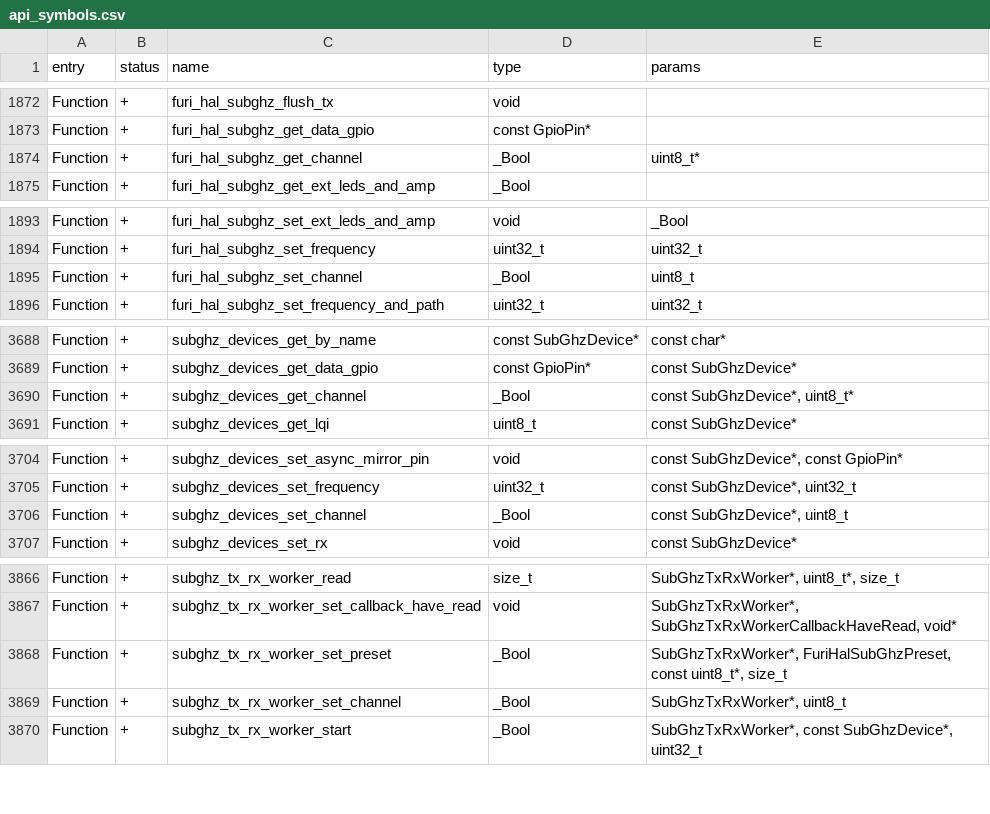
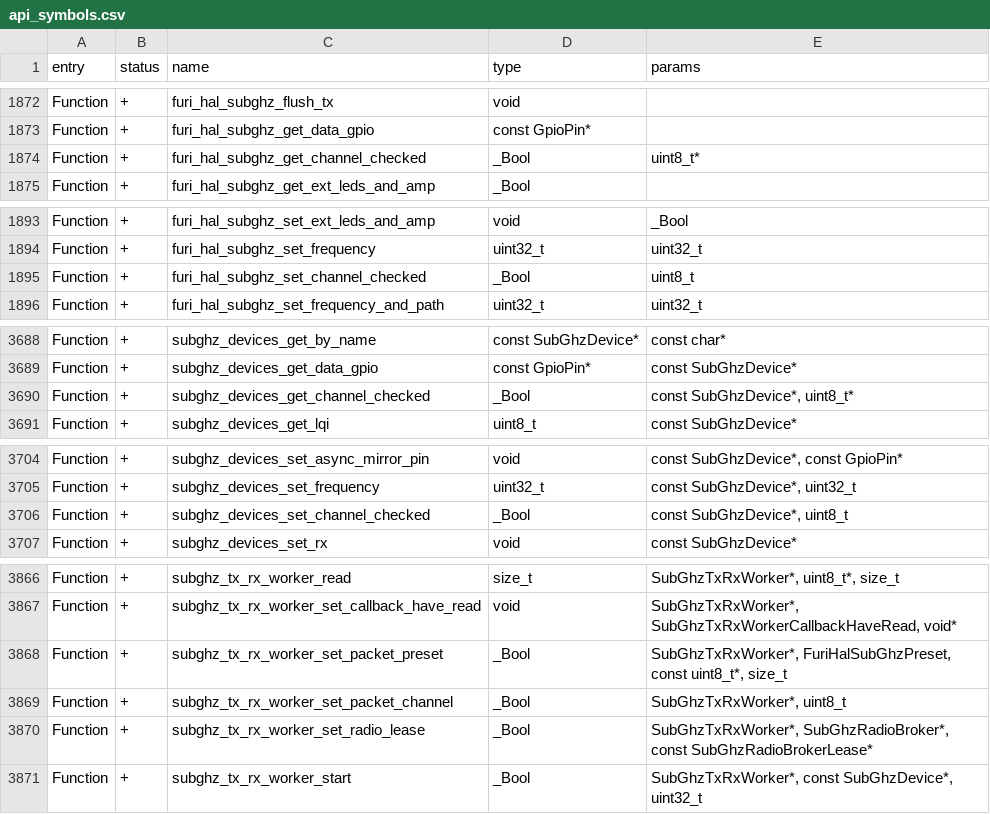
Before and after one commit to squazaryu/tumoflip, a CSV file: targets/f7/api_symbols.csv, drawn as a sheet; only a part is shown, gaps mark what is left out.

Commit message:
fix(radio): preserve CLI leases and separate checked packet API from upstream ABI

```diff
--- a/targets/f7/api_symbols.csv
+++ b/targets/f7/api_symbols.csv
@@ -1873,3 +1873,3 @@ Function,+,furi_hal_subghz_flush_tx,void,
 Function,+,furi_hal_subghz_get_data_gpio,const GpioPin*,
-Function,+,furi_hal_subghz_get_channel,_Bool,uint8_t*
+Function,+,furi_hal_subghz_get_channel_checked,_Bool,uint8_t*
 Function,+,furi_hal_subghz_get_ext_leds_and_amp,_Bool,
@@ -1894,3 +1894,3 @@ Function,+,furi_hal_subghz_set_ext_leds_and_amp,void,_Bool
 Function,+,furi_hal_subghz_set_frequency,uint32_t,uint32_t
-Function,+,furi_hal_subghz_set_channel,_Bool,uint8_t
+Function,+,furi_hal_subghz_set_channel_checked,_Bool,uint8_t
 Function,+,furi_hal_subghz_set_frequency_and_path,uint32_t,uint32_t
@@ -3689,3 +3689,3 @@ Function,+,subghz_devices_get_by_name,const SubGhzDevice*,const char*
 Function,+,subghz_devices_get_data_gpio,const GpioPin*,const SubGhzDevice*
-Function,+,subghz_devices_get_channel,_Bool,"const SubGhzDevice*, uint8_t*"
+Function,+,subghz_devices_get_channel_checked,_Bool,"const SubGhzDevice*, uint8_t*"
 Function,+,subghz_devices_get_lqi,uint8_t,const SubGhzDevice*
@@ -3705,3 +3705,3 @@ Function,+,subghz_devices_set_async_mirror_pin,void,"const SubGhzDevice*, const
 Function,+,subghz_devices_set_frequency,uint32_t,"const SubGhzDevice*, uint32_t"
-Function,+,subghz_devices_set_channel,_Bool,"const SubGhzDevice*, uint8_t"
+Function,+,subghz_devices_set_channel_checked,_Bool,"const SubGhzDevice*, uint8_t"
 Function,+,subghz_devices_set_rx,void,const SubGhzDevice*
@@ -3867,4 +3867,5 @@ Function,+,subghz_tx_rx_worker_read,size_t,"SubGhzTxRxWorker*, uint8_t*, size_t"
 Function,+,subghz_tx_rx_worker_set_callback_have_read,void,"SubGhzTxRxWorker*, SubGhzTxRxWorkerCallbackHaveRead, void*"
-Function,+,subghz_tx_rx_worker_set_preset,_Bool,"SubGhzTxRxWorker*, FuriHalSubGhzPreset, const uint8_t*, size_t"
-Function,+,subghz_tx_rx_worker_set_channel,_Bool,"SubGhzTxRxWorker*, uint8_t"
+Function,+,subghz_tx_rx_worker_set_packet_preset,_Bool,"SubGhzTxRxWorker*, FuriHalSubGhzPreset, const uint8_t*, size_t"
+Function,+,subghz_tx_rx_worker_set_packet_channel,_Bool,"SubGhzTxRxWorker*, uint8_t"
+Function,+,subghz_tx_rx_worker_set_radio_lease,_Bool,"SubGhzTxRxWorker*, SubGhzRadioBroker*, const SubGhzRadioBrokerLease*"
 Function,+,subghz_tx_rx_worker_start,_Bool,"SubGhzTxRxWorker*, const SubGhzDevice*, uint32_t"
```
Also changed, not shown: 16 other files.
